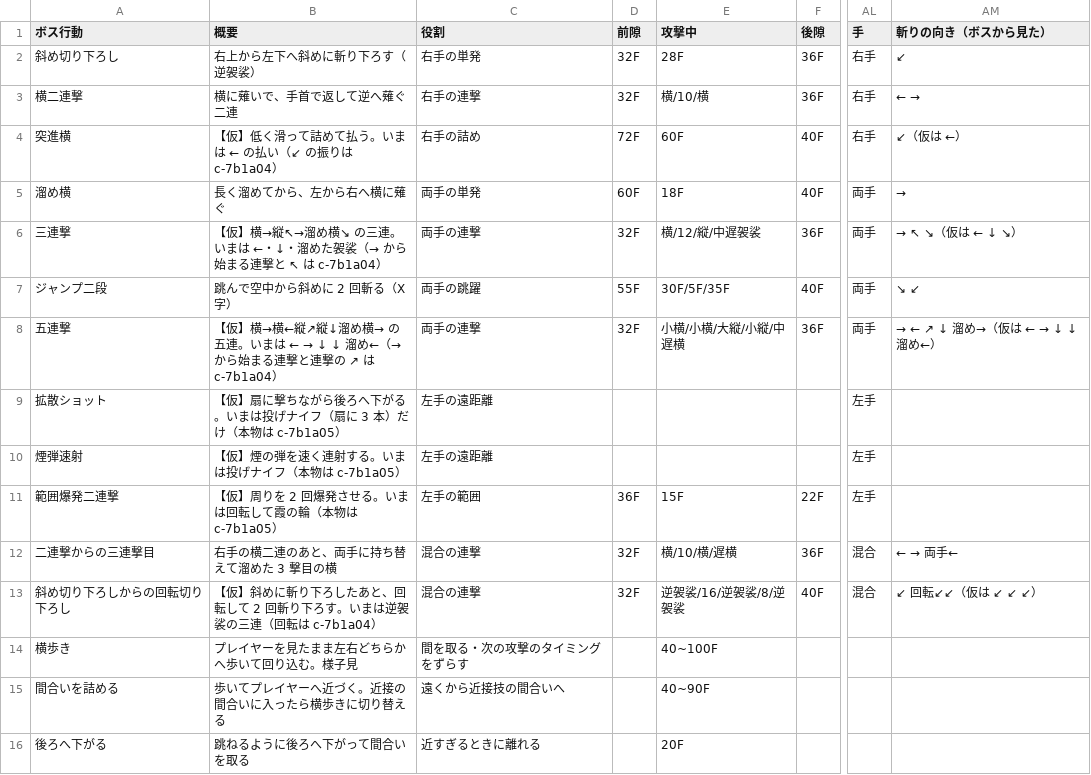
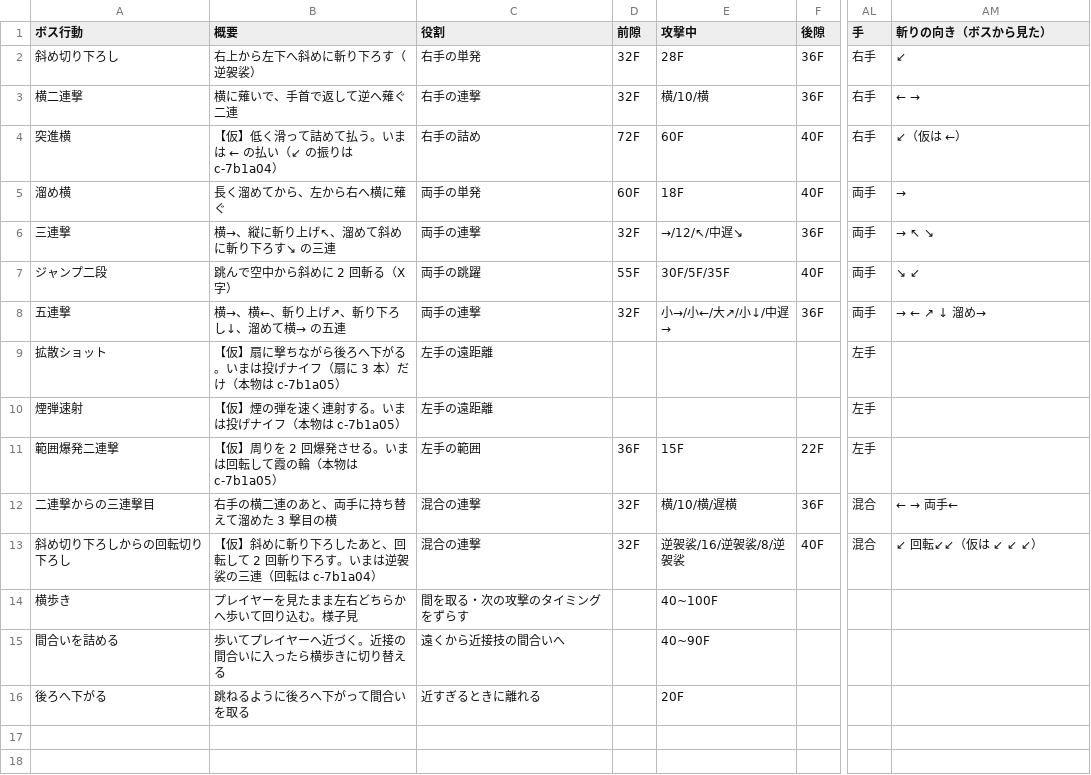
Before and after one commit to hikari39764-cell/TD2_2_Smoke, a CSV file: Data/Boss/kasumi_bushi_moves_kujata.csv, drawn as a sheet; only a part is shown, gaps mark what is left out; the diff names each change by its address in the sheet, - before the commit and + after, or states it on an @@ line.

Commit message:
feat(ボス): 連撃の攻撃中を矢印で書けるようにし、斜めの斬り上げ ↗↖ を足す
← → は往復せずその向き、↓ は縦、↑ は炎走りの斬り上げ、↘ ↙ は袈裟・逆袈裟、↗ ↖ は袈裟の型を逆に回す
（Boss の項目 swingRiseKesaFromDegrees・swingRiseKesaToDegrees）。今までの横・縦・袈裟・逆袈裟の書き方は
そのまま。SmokeArena_Kujata の三連撃・五連撃を本来の向きにした。ビルド警告 0、表は警告 0 で読める。

Card: c-7b1a04

```diff
--- a/Data/Boss/kasumi_bushi_moves_kujata.csv
+++ b/Data/Boss/kasumi_bushi_moves_kujata.csv
-B6 (概要): 【仮】横→縦↖→溜め横↘ の三連。いまは ←・↓・溜めた袈裟（→ から始まる連撃と ↖ は c-7b1a04）
+B6 (概要): 横→、縦に斬り上げ↖、溜めて斜めに斬り下ろす↘ の三連
-E6 (攻撃中): 横/12/縦/中遅袈裟
+E6 (攻撃中): →/12/↖/中遅↘
-AM6 (斬りの向き（ボスから見た）): → ↖ ↘（仮は ← ↓ ↘）
+AM6 (斬りの向き（ボスから見た）): → ↖ ↘
@@ B8 (概要): 【仮】横→横←縦↗縦↓溜め横→ の五連。いまは ← → ↓ ↓ 溜め←（→ から始まる連撃と連撃の ↗ は c-7b1a04） → 横→、横←、斬り上げ↗、斬り下ろし↓、溜めて横→ の五連 @@
-E8 (攻撃中): 小横/小横/大縦/小縦/中遅横
+E8 (攻撃中): 小→/小←/大↗/小↓/中遅→
@@ AM8 (斬りの向き（ボスから見た）): → ← ↗ ↓ 溜め→（仮は ← → ↓ ↓ 溜め←） → → ← ↗ ↓ 溜め→ @@
```
Also changed, not shown: 6 other files.
